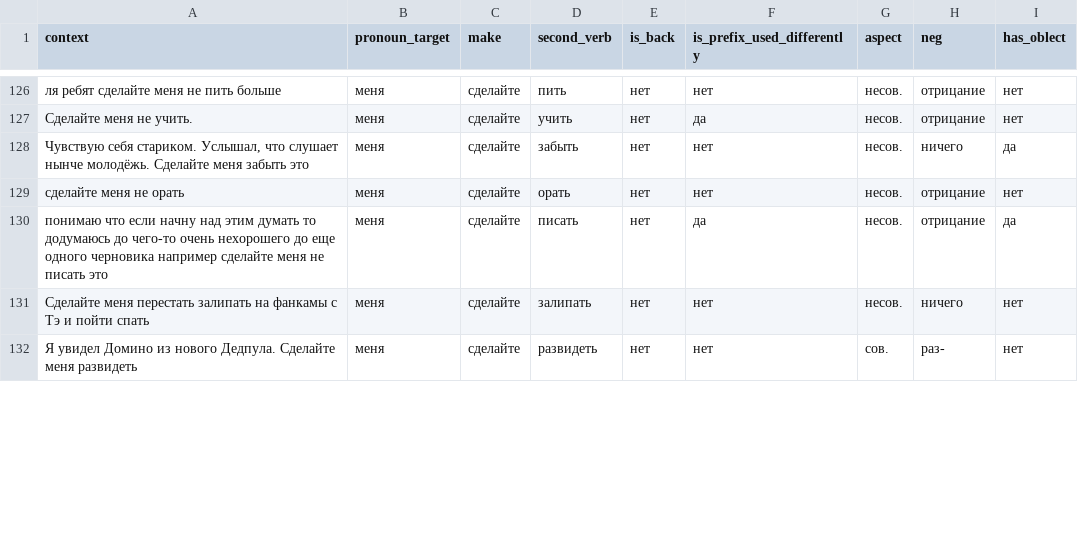
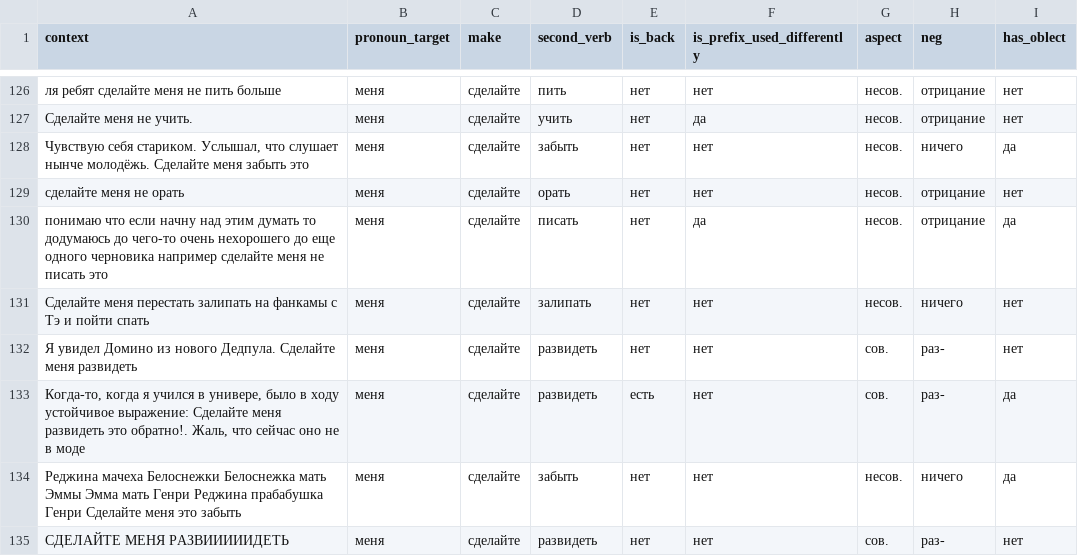
Before and after one commit to Lera-Z/hsecxg, a CSV file: initial_table.csv, drawn as a sheet; only a part is shown, gaps mark what is left out; the diff covers the shown part only.

Commit message:
Update initial_table.csv

```diff
--- a/initial_table.csv
+++ b/initial_table.csv
@@ -132 +132,4 @@ context;pronoun_target;make;second_verb;is_back;is_prefix_used_differently;aspec
 Я увидел Домино из нового Дедпула. Сделайте меня развидеть;меня;сделайте;развидеть;нет;нет;сов.;раз-;нет
+Когда-то, когда я учился в универе, было в ходу устойчивое выражение: Сделайте меня развидеть это обратно!. Жаль, что сейчас оно не в моде;меня;сделайте;развидеть;есть;нет;сов.;раз-;да
+Реджина мачеха Белоснежки Белоснежка мать Эммы Эмма мать Генри Реджина прабабушка Генри Сделайте меня это забыть;меня;сделайте;забыть;нет;нет;несов.;ничего;да
+СДЕЛАЙТЕ МЕНЯ РАЗВИИИИИДЕТЬ;меня;сделайте;развидеть;нет;нет;сов.;раз-;нет
```
Also changed, not shown: 2 added rows and 1 edited cell elsewhere in this file.
